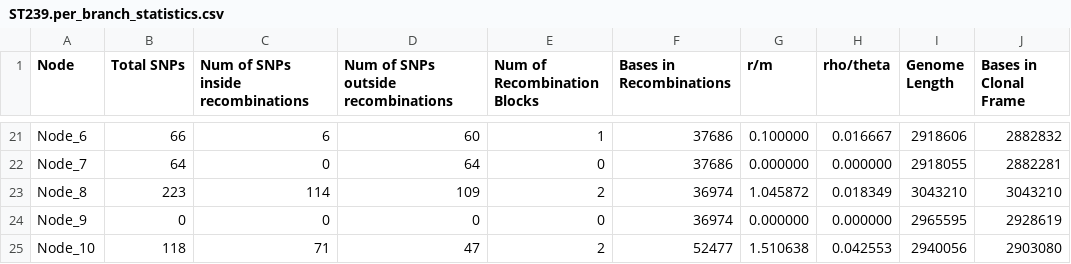
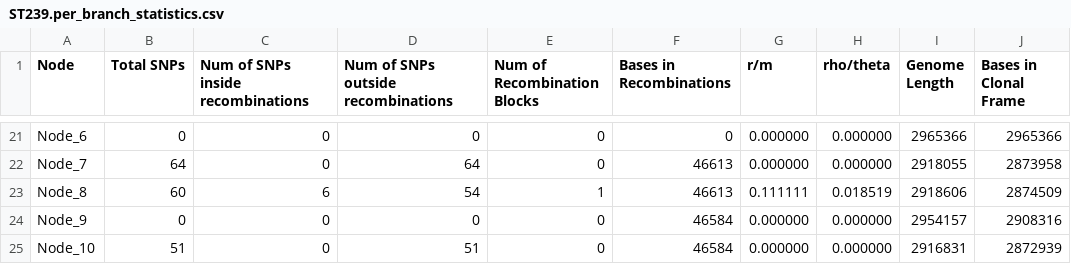
Before and after one commit to nickjcroucher/gubbins, a CSV file: example_data/ST239/ST239.per_branch_statistics.csv, drawn as a sheet; only a part is shown, gaps mark what is left out; the diff covers the shown part only; the diff names each change by its address in the sheet, - before the commit and + after, or states it on an @@ line.

```diff
--- a/example_data/ST239/ST239.per_branch_statistics.csv
+++ b/example_data/ST239/ST239.per_branch_statistics.csv
-B21 (Total SNPs): 66
+B21 (Total SNPs): 0
-C21: 6
+C21: 0
-D21: 60
+D21: 0
-E21 (Num of Recombination Blocks): 1
+E21 (Num of Recombination Blocks): 0
-F21 (Bases in Recombinations): 37686
+F21 (Bases in Recombinations): 0
-G21 (r/m): 0.100000
+G21 (r/m): 0.000000
-H21 (rho/theta): 0.016667
+H21 (rho/theta): 0.000000
-I21 (Genome Length): 2918606
+I21 (Genome Length): 2965366
-J21 (Bases in Clonal Frame): 2882832
+J21 (Bases in Clonal Frame): 2965366
-F22 (Bases in Recombinations): 37686
+F22 (Bases in Recombinations): 46613
-J22 (Bases in Clonal Frame): 2882281
+J22 (Bases in Clonal Frame): 2873958
-B23 (Total SNPs): 223
+B23 (Total SNPs): 60
-C23: 114
+C23: 6
-D23: 109
+D23: 54
-E23 (Num of Recombination Blocks): 2
+E23 (Num of Recombination Blocks): 1
-F23 (Bases in Recombinations): 36974
+F23 (Bases in Recombinations): 46613
-G23 (r/m): 1.045872
+G23 (r/m): 0.111111
-H23 (rho/theta): 0.018349
+H23 (rho/theta): 0.018519
-I23 (Genome Length): 3043210
+I23 (Genome Length): 2918606
-J23 (Bases in Clonal Frame): 3043210
+J23 (Bases in Clonal Frame): 2874509
-F24 (Bases in Recombinations): 36974
+F24 (Bases in Recombinations): 46584
-I24 (Genome Length): 2965595
+I24 (Genome Length): 2954157
-J24 (Bases in Clonal Frame): 2928619
+J24 (Bases in Clonal Frame): 2908316
-B25 (Total SNPs): 118
+B25 (Total SNPs): 51
-C25: 71
+C25: 0
-D25: 47
+D25: 51
-E25 (Num of Recombination Blocks): 2
+E25 (Num of Recombination Blocks): 0
-F25 (Bases in Recombinations): 52477
+F25 (Bases in Recombinations): 46584
-G25 (r/m): 1.510638
+G25 (r/m): 0.000000
-H25 (rho/theta): 0.042553
+H25 (rho/theta): 0.000000
-I25 (Genome Length): 2940056
+I25 (Genome Length): 2916831
-J25 (Bases in Clonal Frame): 2903080
+J25 (Bases in Clonal Frame): 2872939
```
Also changed, not shown: 90 edited cells elsewhere in this file, example_data/PMEN1/PMEN1.per_branch_statistics.csv, 20 other files.
